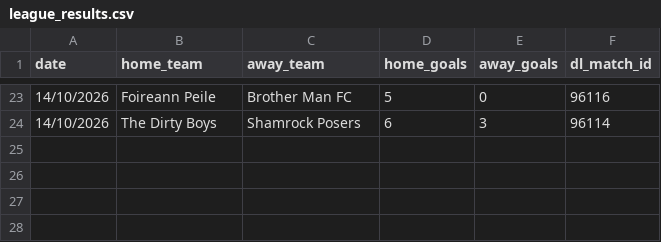
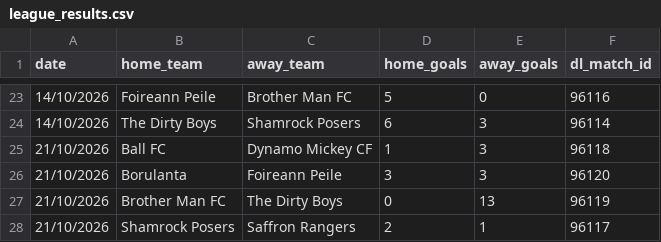
Before and after one commit to bendahmen/borulanta, a CSV file: data/league_results.csv, drawn as a sheet; only a part is shown, gaps mark what is left out.

Commit message:
Sync results, fixtures, the league table and league results from Dream Leagues
Attendance for any new match still needs adding by hand.

```diff
--- a/data/league_results.csv
+++ b/data/league_results.csv
@@ -24 +24,5 @@ date,home_team,away_team,home_goals,away_goals,dl_match_id
 14/10/2026,The Dirty Boys,Shamrock Posers,6,3,96114
+21/10/2026,Ball FC,Dynamo Mickey CF,1,3,96118
+21/10/2026,Borulanta,Foireann Peile,3,3,96120
+21/10/2026,Brother Man FC,The Dirty Boys,0,13,96119
+21/10/2026,Shamrock Posers,Saffron Rangers,2,1,96117
```
Also changed, not shown: data/fixtures.csv, data/league_table.csv, 2 other files.
